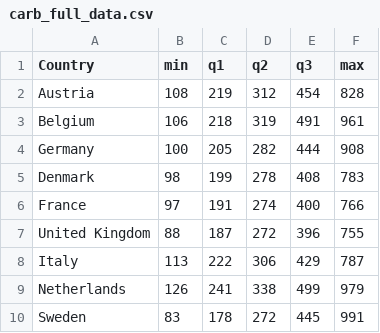
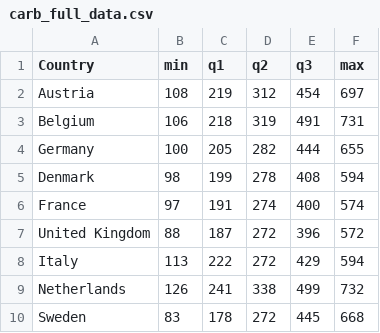
Before and after one commit to mickeylaw/foodconsumption, a CSV file: data/carb_full_data.csv, drawn as a sheet.

```diff
--- a/data/carb_full_data.csv
+++ b/data/carb_full_data.csv
@@ -1,10 +1,10 @@
 Country,min,q1,q2,q3,max
-Austria,108,219,312,454,828
-Belgium,106,218,319,491,961
-Germany,100,205,282,444,908
-Denmark,98,199,278,408,783
-France,97,191,274,400,766
-United Kingdom,88,187,272,396,755
-Italy,113,222,306,429,787
-Netherlands,126,241,338,499,979
-Sweden,83,178,272,445,991
+Austria,108,219,312,454,697
+Belgium,106,218,319,491,731
+Germany,100,205,282,444,655
+Denmark,98,199,278,408,594
+France,97,191,274,400,574
+United Kingdom,88,187,272,396,572
+Italy,113,222,272,429,594
+Netherlands,126,241,338,499,732
+Sweden,83,178,272,445,668
```
Also changed, not shown: data/fat_full_data.csv, data/fruit_full_data.csv, 9 other files.
